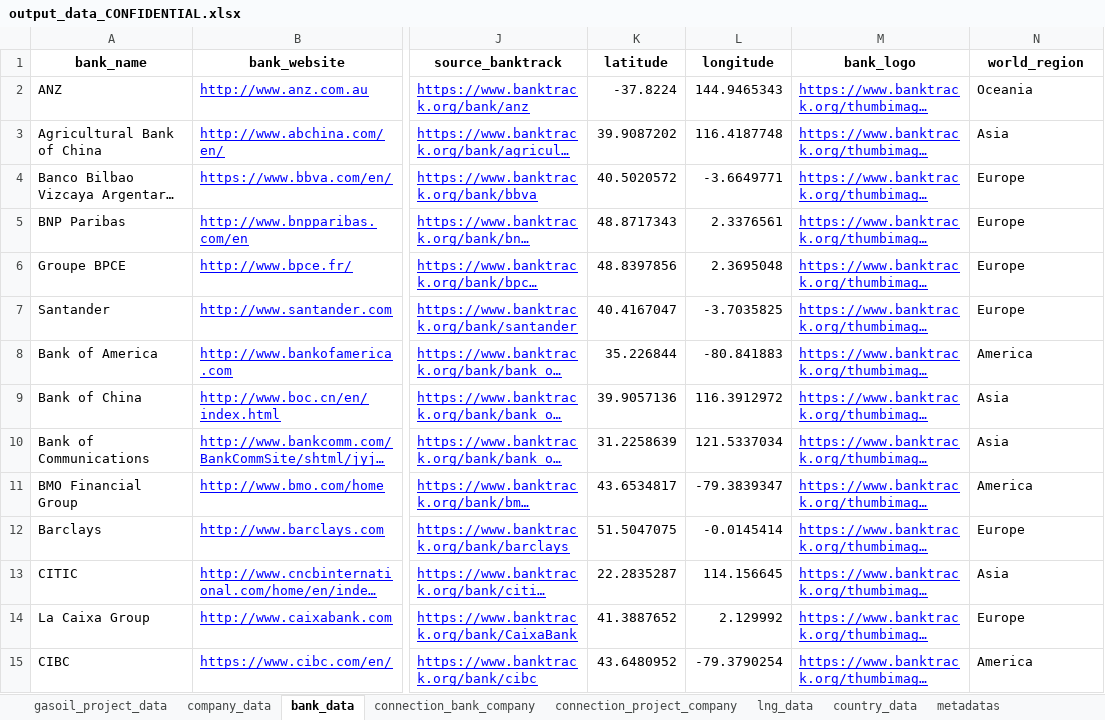
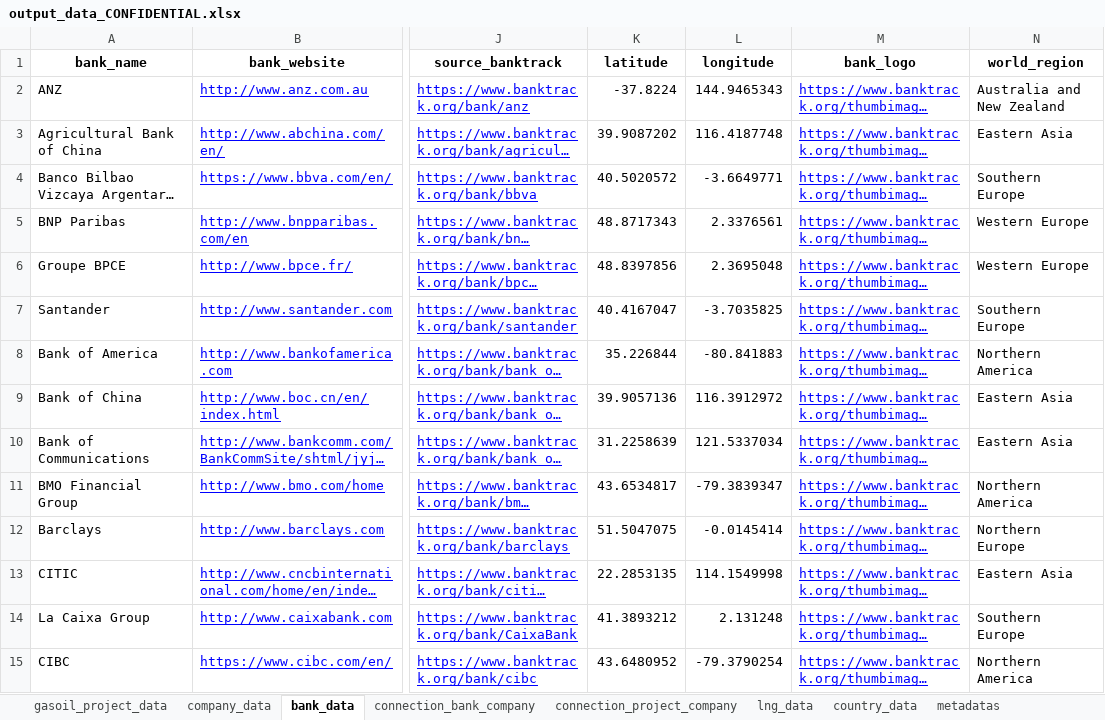
Before and after one commit to dataforgoodfr/CarbonBombs, an Excel workbook: nb/output_data_CONFIDENTIAL.xlsx, sheet bank_data, drawn as a sheet; only a part is shown, gaps mark what is left out; long unchanged cells end in …; values as stored, in another font and other column widths than the file's, no borders; the diff covers the shown part only; the diff names each change by its address in the sheet, - before the commit and + after, or states it on an @@ line.

```diff
--- a/nb/output_data_CONFIDENTIAL.xlsx (sheet bank_data)
+++ b/nb/output_data_CONFIDENTIAL.xlsx (sheet bank_data)
-N2 (world_region): Oceania
+N2 (world_region): Australia and New Zealand
-N3 (world_region): Asia
+N3 (world_region): Eastern Asia
-N4 (world_region): Europe
+N4 (world_region): Southern Europe
-N5:N6 (world_region): Europe
+N5:N6 (world_region): Western Europe
-N7 (world_region): Europe
+N7 (world_region): Southern Europe
-N8 (world_region): America
+N8 (world_region): Northern America
-N9:N10 (world_region): Asia
+N9:N10 (world_region): Eastern Asia
-N11 (world_region): America
+N11 (world_region): Northern America
-N12 (world_region): Europe
+N12 (world_region): Northern Europe
-K13 (latitude): 22.2835287
+K13 (latitude): 22.2853135
-L13 (longitude): 114.156645
+L13 (longitude): 114.1549998
-N13 (world_region): Asia
+N13 (world_region): Eastern Asia
-K14 (latitude): 41.3887652
+K14 (latitude): 41.3893212
-L14 (longitude): 2.129992
+L14 (longitude): 2.131248
-N14 (world_region): Europe
+N14 (world_region): Southern Europe
-N15 (world_region): America
+N15 (world_region): Northern America
```
Also changed, not shown: 57 edited cells elsewhere in this sheet, sheet gasoil_project_data, sheet company_data, sheet country_data, sheet lng_data, sheet metadatas, nb/output_data_PUBLIC.xlsx, 3 other files.
